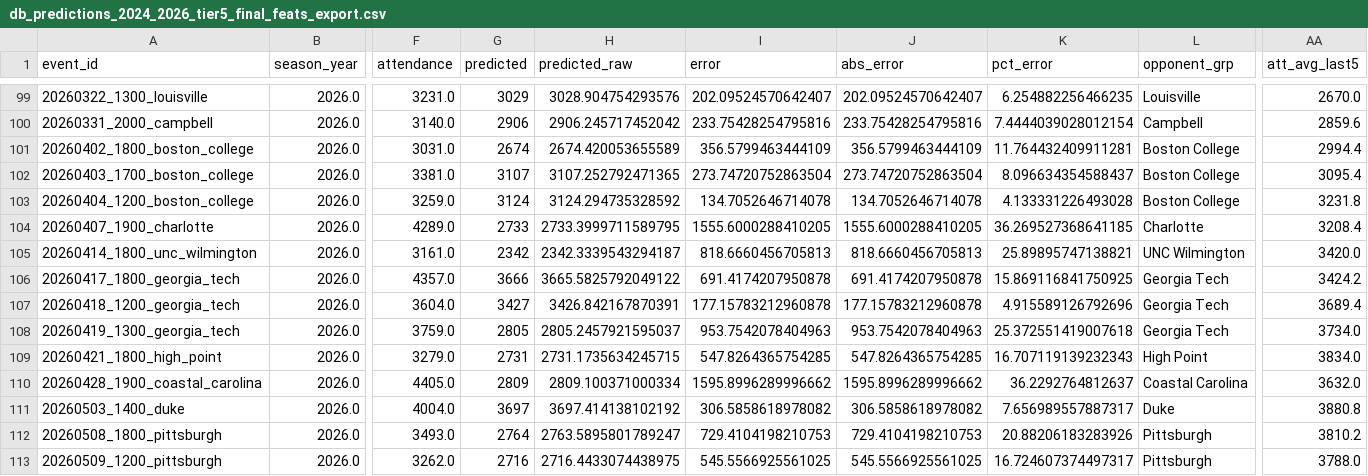
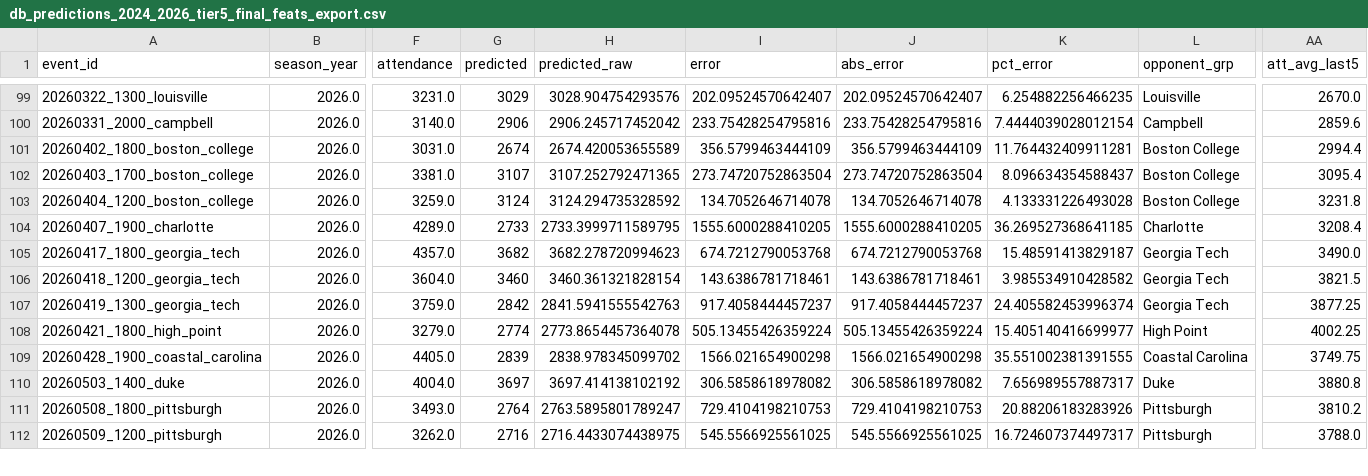
Before and after one commit to djfulk-22/Personal-S26-TeamA3-App-Repo-, a CSV file: APP/data/db_predictions_2024_2026_tier5_final_feats_export.csv, drawn as a sheet; only a part is shown, gaps mark what is left out; removed rows and columns are numbered as before the commit, all else as after; rows hold the shown columns only; the diff covers the shown part only; the diff names each change by its address in the sheet, - before the commit and + after, or states it on an @@ line.

```diff
--- a/APP/data/db_predictions_2024_2026_tier5_final_feats_export.csv
+++ b/APP/data/db_predictions_2024_2026_tier5_final_feats_export.csv
-row 105: 20260414_1800_unc_wilmington | 2026.0 | 3161.0 | 2342 | 2342.3339543294187 | 818.6660456705813 | 818.6660456705813 | 25.89895747138821 | UNC Wilmington | 3420.0
-G105 (predicted): 3666
+G105 (predicted): 3682
-H105 (predicted_raw): 3665.5825792049122
+H105 (predicted_raw): 3682.278720994623
-I105 (error): 691.4174207950878
+I105 (error): 674.7212790053768
-J105 (abs_error): 691.4174207950878
+J105 (abs_error): 674.7212790053768
-K105 (pct_error): 15.869116841750925
+K105 (pct_error): 15.48591413829187
-AA105 (att_avg_last5): 3424.2
+AA105 (att_avg_last5): 3490.0
-G106 (predicted): 3427
+G106 (predicted): 3460
-H106 (predicted_raw): 3426.842167870391
+H106 (predicted_raw): 3460.361321828154
-I106 (error): 177.15783212960878
+I106 (error): 143.6386781718461
-J106 (abs_error): 177.15783212960878
+J106 (abs_error): 143.6386781718461
-K106 (pct_error): 4.915589126792696
+K106 (pct_error): 3.985534910428582
-AA106 (att_avg_last5): 3689.4
+AA106 (att_avg_last5): 3821.5
-G107 (predicted): 2805
+G107 (predicted): 2842
-H107 (predicted_raw): 2805.2457921595037
+H107 (predicted_raw): 2841.5941555542763
-I107 (error): 953.7542078404963
+I107 (error): 917.4058444457237
-J107 (abs_error): 953.7542078404963
+J107 (abs_error): 917.4058444457237
-K107 (pct_error): 25.372551419007618
+K107 (pct_error): 24.405582453996374
-AA107 (att_avg_last5): 3734.0
+AA107 (att_avg_last5): 3877.25
-G108 (predicted): 2731
+G108 (predicted): 2774
-H108 (predicted_raw): 2731.1735634245715
+H108 (predicted_raw): 2773.8654457364078
-I108 (error): 547.8264365754285
+I108 (error): 505.13455426359224
-J108 (abs_error): 547.8264365754285
+J108 (abs_error): 505.13455426359224
-K108 (pct_error): 16.707119139232343
+K108 (pct_error): 15.405140416699977
-AA108 (att_avg_last5): 3834.0
+AA108 (att_avg_last5): 4002.25
-G109 (predicted): 2809
+G109 (predicted): 2839
-H109 (predicted_raw): 2809.100371000334
+H109 (predicted_raw): 2838.978345099702
-I109 (error): 1595.8996289996662
+I109 (error): 1566.021654900298
-J109 (abs_error): 1595.8996289996662
+J109 (abs_error): 1566.021654900298
-K109 (pct_error): 36.2292764812637
+K109 (pct_error): 35.551002381391555
-AA109 (att_avg_last5): 3632.0
+AA109 (att_avg_last5): 3749.75
```
Also changed, not shown: 14 edited cells elsewhere in this file, APP/data/db_predictions_2024_2026_full_df.csv, APP/data/db_predictions_2024_2026_tier5_raw_tier_cols.csv.
